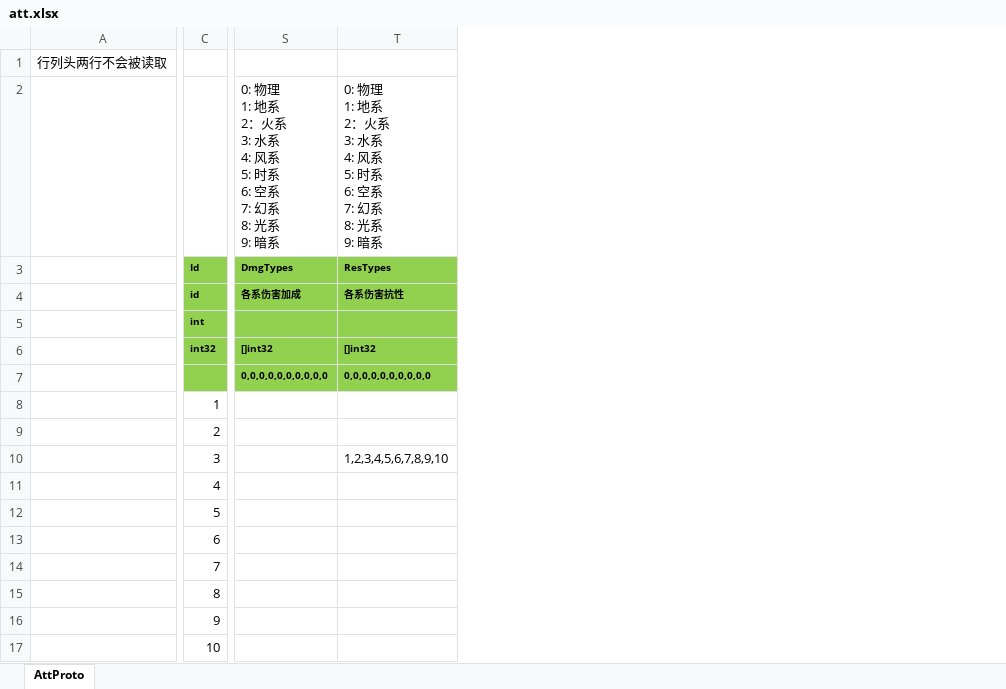
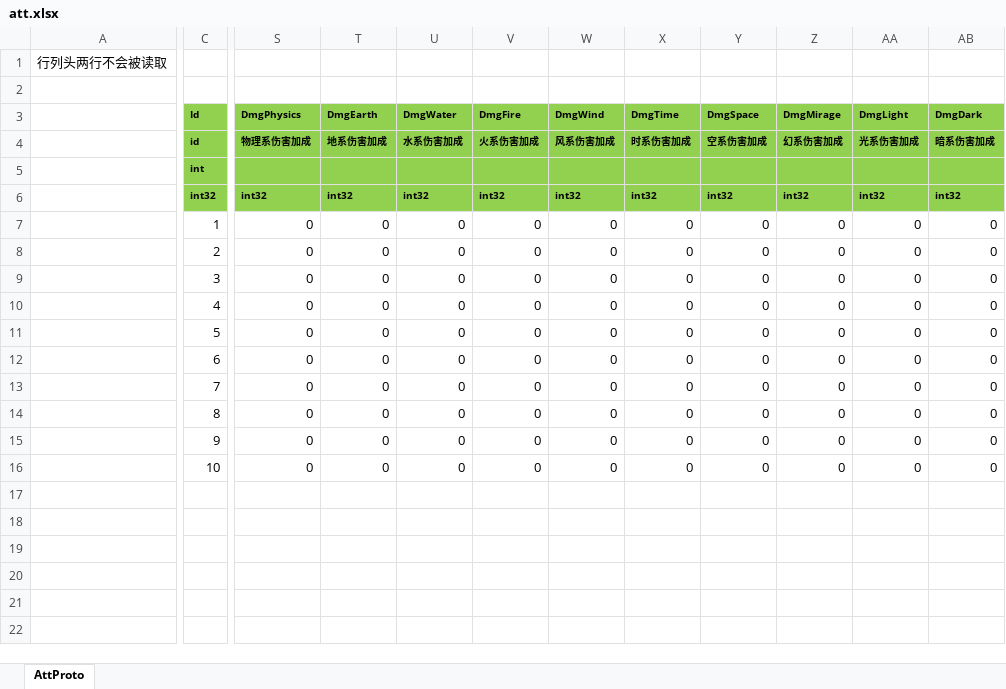
Before and after one commit to east-eden/server, an Excel workbook: config/excel/att.xlsx, sheet AttProto, drawn as a sheet; only a part is shown, gaps mark what is left out; values as stored, in another font and other column widths than the file's, no borders; removed rows and columns are numbered as before the commit, all else as after; rows hold the shown columns only; ↵ is a line break in a cell; the diff covers the shown part only; the diff names each change by its address in the sheet, - before the commit and + after, or states it on an @@ line.

Commit message:
excel 删除默认值行

```diff
--- a/config/excel/att.xlsx (sheet AttProto)
+++ b/config/excel/att.xlsx (sheet AttProto)
-column S (DmgTypes), row 2: 0: 物理 ↵ 1: 地系 ↵ 2：火系 ↵ 3: 水系 ↵ 4: 风系 ↵ 5: 时系 ↵ 6: 空系 ↵ 7: 幻系 ↵ 8: 光系 ↵ 9: 暗系; rows 4-6: 各系伤害加成 |  | []int32
-column T (ResTypes), row 2: 0: 物理 ↵ 1: 地系 ↵ 2：火系 ↵ 3: 水系 ↵ 4: 风系 ↵ 5: 时系 ↵ 6: 空系 ↵ 7: 幻系 ↵ 8: 光系 ↵ 9: 暗系; rows 4-6: 各系伤害抗性 |  | []int32; row 10: 1,2,3,4,5,6,7,8,9,10
+column S (DmgPhysics), rows 4-16: 物理系伤害加成 |  | int32 | 0 | 0 | 0 | 0 | 0 | 0 | 0 | 0 | 0 | 0
+column T (DmgEarth), rows 4-16: 地系伤害加成 |  | int32 | 0 | 0 | 0 | 0 | 0 | 0 | 0 | 0 | 0 | 0
+column U (DmgWater), rows 4-16: 水系伤害加成 |  | int32 | 0 | 0 | 0 | 0 | 0 | 0 | 0 | 0 | 0 | 0
+column V (DmgFire), rows 4-16: 火系伤害加成 |  | int32 | 0 | 0 | 0 | 0 | 0 | 0 | 0 | 0 | 0 | 0
+column W (DmgWind), rows 4-16: 风系伤害加成 |  | int32 | 0 | 0 | 0 | 0 | 0 | 0 | 0 | 0 | 0 | 0
+column X (DmgTime), rows 4-16: 时系伤害加成 |  | int32 | 0 | 0 | 0 | 0 | 0 | 0 | 0 | 0 | 0 | 0
+column Y (DmgSpace), rows 4-16: 空系伤害加成 |  | int32 | 0 | 0 | 0 | 0 | 0 | 0 | 0 | 0 | 0 | 0
+column Z (DmgMirage), rows 4-16: 幻系伤害加成 |  | int32 | 0 | 0 | 0 | 0 | 0 | 0 | 0 | 0 | 0 | 0
+column AA (DmgLight), rows 4-16: 光系伤害加成 |  | int32 | 0 | 0 | 0 | 0 | 0 | 0 | 0 | 0 | 0 | 0
+column AB (DmgDark), rows 4-16: 暗系伤害加成 |  | int32 | 0 | 0 | 0 | 0 | 0 | 0 | 0 | 0 | 0 | 0
-row 7:  |  | 0,0,0,0,0,0,0,0,0,0 | 0,0,0,0,0,0,0,0,0,0
```
Also changed, not shown: 10 added columns and 1 edited cell elsewhere in this sheet, config/excel/blade.xlsx, config/excel/buff.xlsx, 28 other files.
